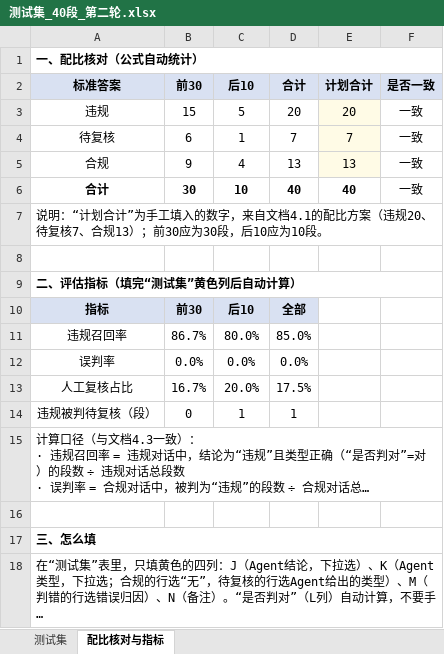
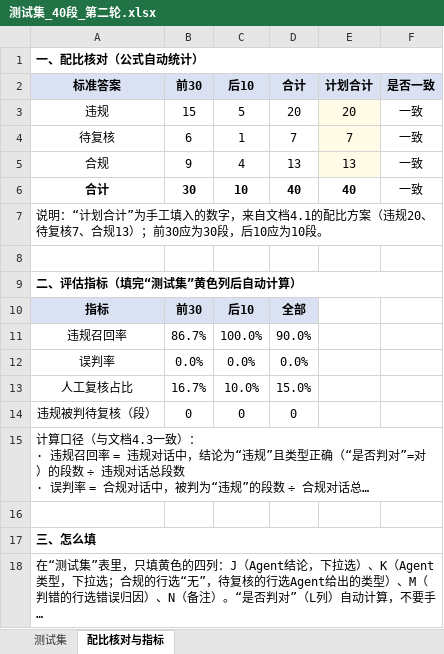
Before and after one commit to isChloeYu/customer-service-compliance-agent, an Excel workbook: data/测试集_40段_第二轮.xlsx, sheet 配比核对与指标, drawn as a sheet; long unchanged cells end in …; values as stored, in another font and other column widths than the file's, no borders; the diff names each change by its address in the sheet, - before the commit and + after, or states it on an @@ line.

```diff
--- a/data/测试集_40段_第二轮.xlsx (sheet 配比核对与指标)
+++ b/data/测试集_40段_第二轮.xlsx (sheet 配比核对与指标)
-C11 (后10): 80.0%
+C11 (后10): 100.0%
-D11 (合计): 85.0%
+D11 (合计): 90.0%
-C13 (后10): 20.0%
+C13 (后10): 10.0%
-D13 (合计): 17.5%
+D13 (合计): 15.0%
-C14 (后10): 1
+C14 (后10): 0
-D14 (合计): 1
+D14 (合计): 0
```
Also changed, not shown: sheet 测试集, data/测试集_40段_第一轮.xlsx.
